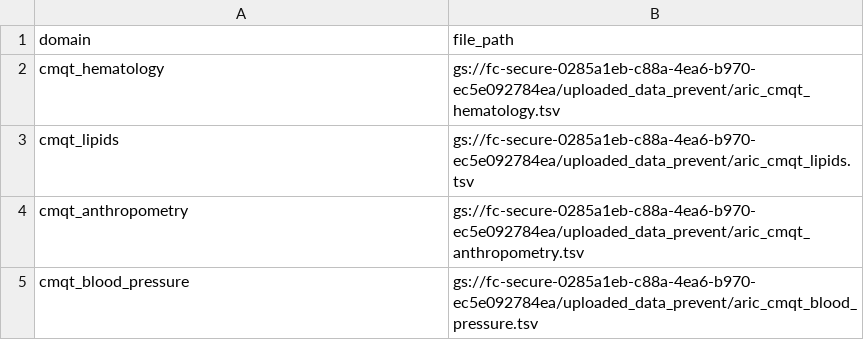
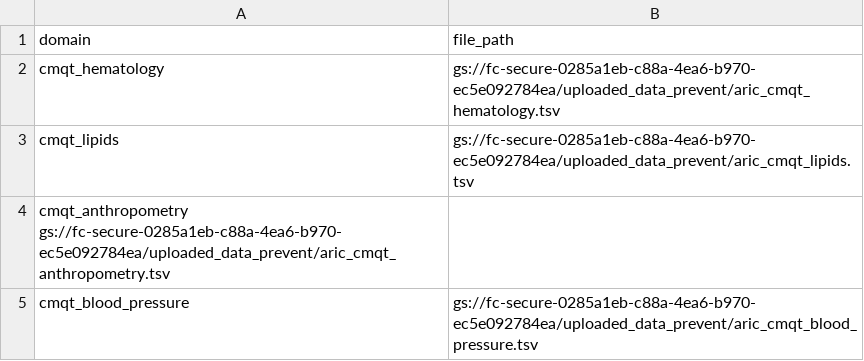
Before and after one commit to UW-GAC/primed-file-checks, a TSV file: pheno_qc/test_data/data_qc_domain.tsv (was pheno_qc/data_qc_domain.tsv), drawn as a sheet.

Commit message:
moving test data files to test_data folder

```diff
--- a/pheno_qc/data_qc_domain.tsv
+++ b/pheno_qc/test_data/data_qc_domain.tsv
@@ -3,3 +3,3 @@ cmqt_hematology	gs://fc-secure-0285a1eb-c88a-4ea6-b970-ec5e092784ea/uploaded_dat
 cmqt_lipids	gs://fc-secure-0285a1eb-c88a-4ea6-b970-ec5e092784ea/uploaded_data_prevent/aric_cmqt_lipids.tsv
-cmqt_anthropometry	gs://fc-secure-0285a1eb-c88a-4ea6-b970-ec5e092784ea/uploaded_data_prevent/aric_cmqt_anthropometry.tsv
+cmqt_anthropometry gs://fc-secure-0285a1eb-c88a-4ea6-b970-ec5e092784ea/uploaded_data_prevent/aric_cmqt_anthropometry.tsv
 cmqt_blood_pressure	gs://fc-secure-0285a1eb-c88a-4ea6-b970-ec5e092784ea/uploaded_data_prevent/aric_cmqt_blood_pressure.tsv
```
Also changed, not shown: 4 other files.
